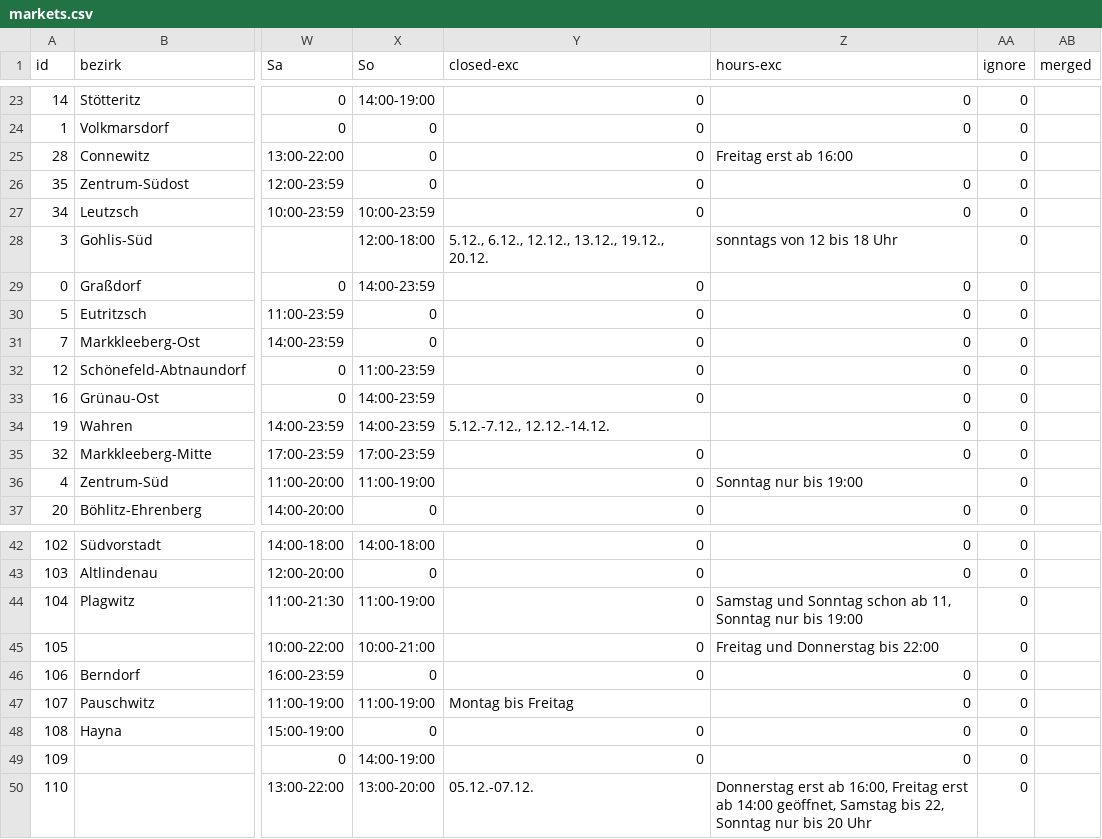
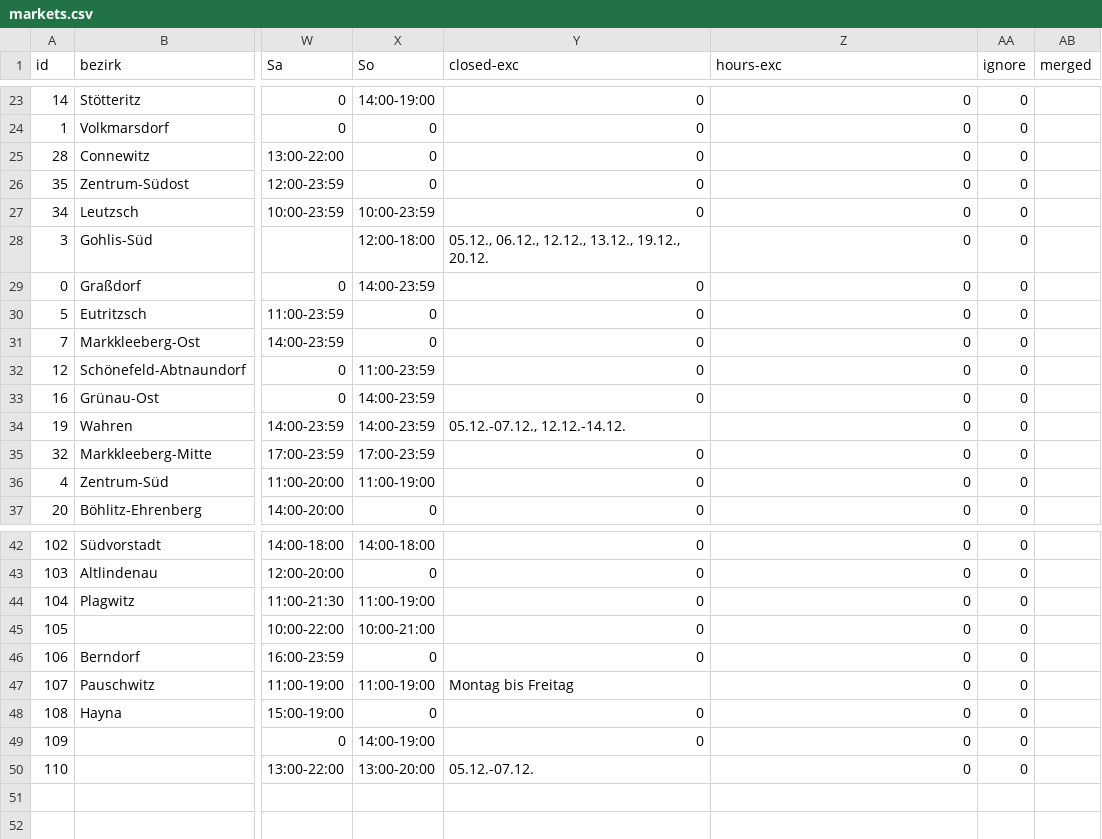
Before and after one commit to CodeforLeipzig/weihnachtsmarktkarte, a CSV file: public/markets.csv, drawn as a sheet; only a part is shown, gaps mark what is left out; the diff names each change by its address in the sheet, - before the commit and + after, or states it on an @@ line.

```diff
--- a/public/markets.csv
+++ b/public/markets.csv
-Z25 (hours-exc): Freitag erst ab 16:00
+Z25 (hours-exc): 0
-Y28 (closed-exc): 5.12., 6.12., 12.12., 13.12., 19.12., 20.12.
+Y28 (closed-exc): 05.12., 06.12., 12.12., 13.12., 19.12., 20.12.
-Z28 (hours-exc): sonntags von 12 bis 18 Uhr
+Z28 (hours-exc): 0
-Y34 (closed-exc): 5.12.-7.12., 12.12.-14.12.
+Y34 (closed-exc): 05.12.-07.12., 12.12.-14.12.
-Z36 (hours-exc): Sonntag nur bis 19:00
+Z36 (hours-exc): 0
-Z44 (hours-exc): Samstag und Sonntag schon ab 11, Sonntag nur bis 19:00
+Z44 (hours-exc): 0
-Z45 (hours-exc): Freitag und Donnerstag bis 22:00
+Z45 (hours-exc): 0
-Z50 (hours-exc): Donnerstag erst ab 16:00, Freitag erst ab 14:00 geöffnet, Samstag bis 22, Sonntag nur bis 20 Uhr
+Z50 (hours-exc): 0
```
Also changed, not shown: 2 other files.
